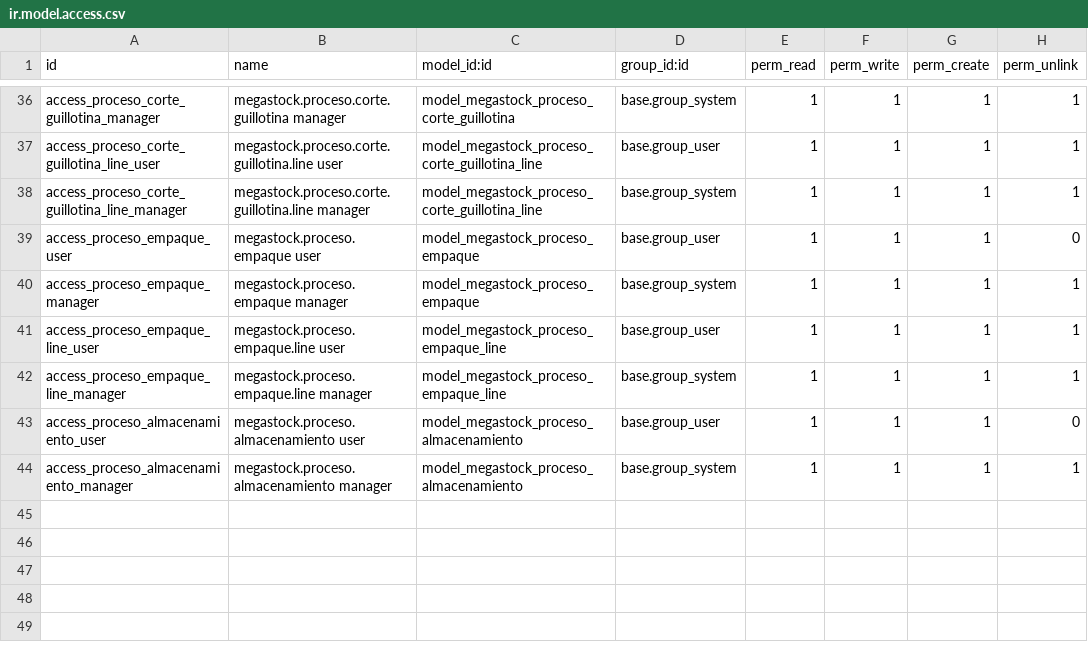
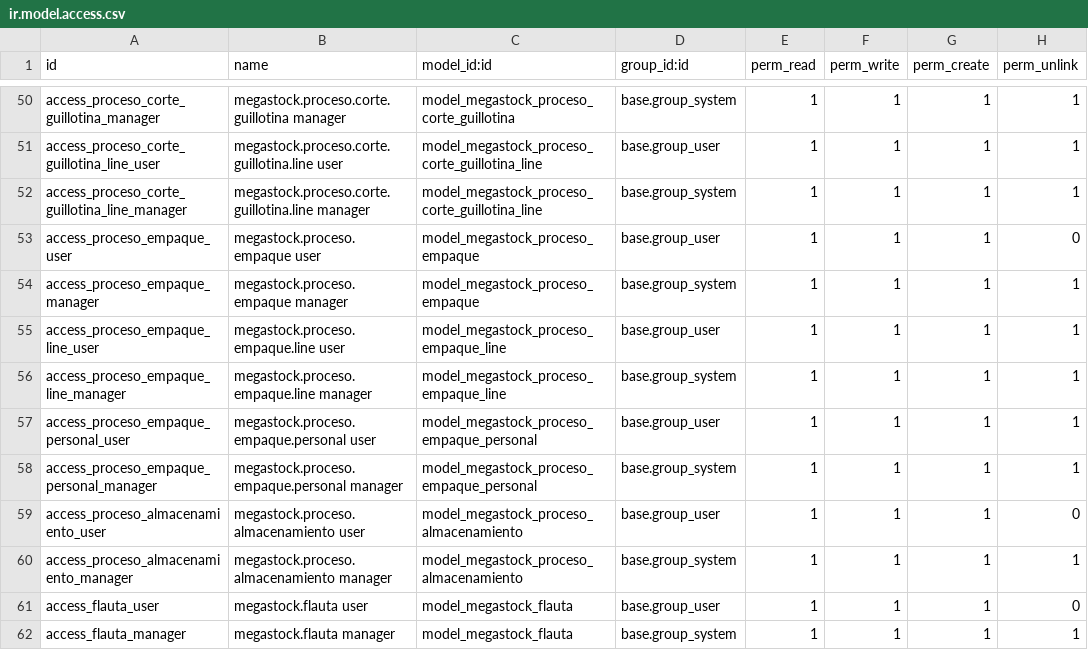
Before and after one commit to sanventru/odoomegastock, a CSV file: megastock_orders/security/ir.model.access.csv, drawn as a sheet; only a part is shown, gaps mark what is left out; the diff covers the shown part only; the diff names each change by its address in the sheet, - before the commit and + after, or states it on an @@ line.

```diff
--- a/megastock_orders/security/ir.model.access.csv
+++ b/megastock_orders/security/ir.model.access.csv
+row 57: access_proceso_empaque_personal_user | megastock.proceso.empaque.personal user | model_megastock_proceso_empaque_personal | base.group_user | 1 | 1 | 1 | 1
+row 58: access_proceso_empaque_personal_manager | megastock.proceso.empaque.personal manager | model_megastock_proceso_empaque_personal | base.group_system | 1 | 1 | 1 | 1
+row 61: access_flauta_user | megastock.flauta user | model_megastock_flauta | base.group_user | 1 | 1 | 1 | 0
+row 62: access_flauta_manager | megastock.flauta manager | model_megastock_flauta | base.group_system | 1 | 1 | 1 | 1
```
Also changed, not shown: 14 added rows elsewhere in this file, 20 other files.
